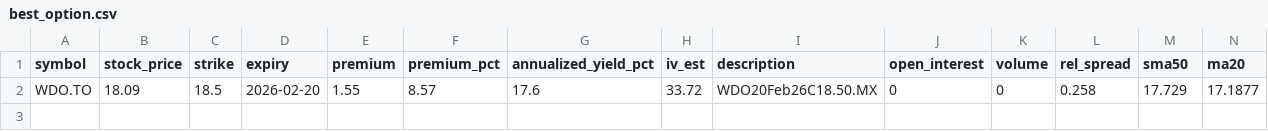
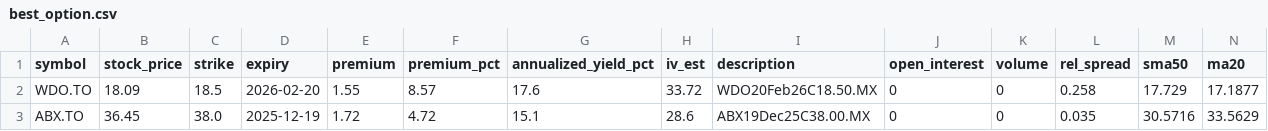
Before and after one commit to mingchen112001-crypto/csv-dashboard, a CSV file: data/best_option.csv, drawn as a sheet; only a part is shown; rows hold the shown columns only; the diff names each change by its address in the sheet, - before the commit and + after, or states it on an @@ line.

Commit message:
Auto-update CSVs: 2025-08-27 20:35:01 UTC

```diff
--- a/data/best_option.csv
+++ b/data/best_option.csv
+row 3: ABX.TO | 36.45 | 38.0 | 2025-12-19 | 1.72 | 4.72 | 15.1 | 28.6 | ABX19Dec25C38.00.MX | 0 | 0 | 0.035 | 30.5716 | 33.5629
```
